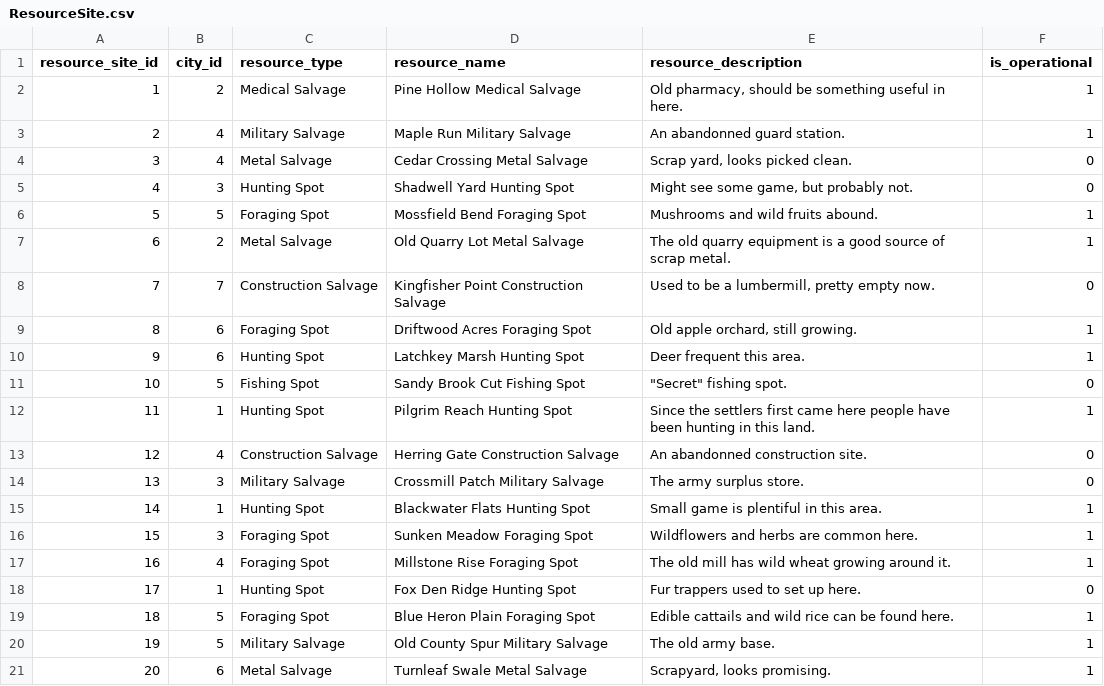
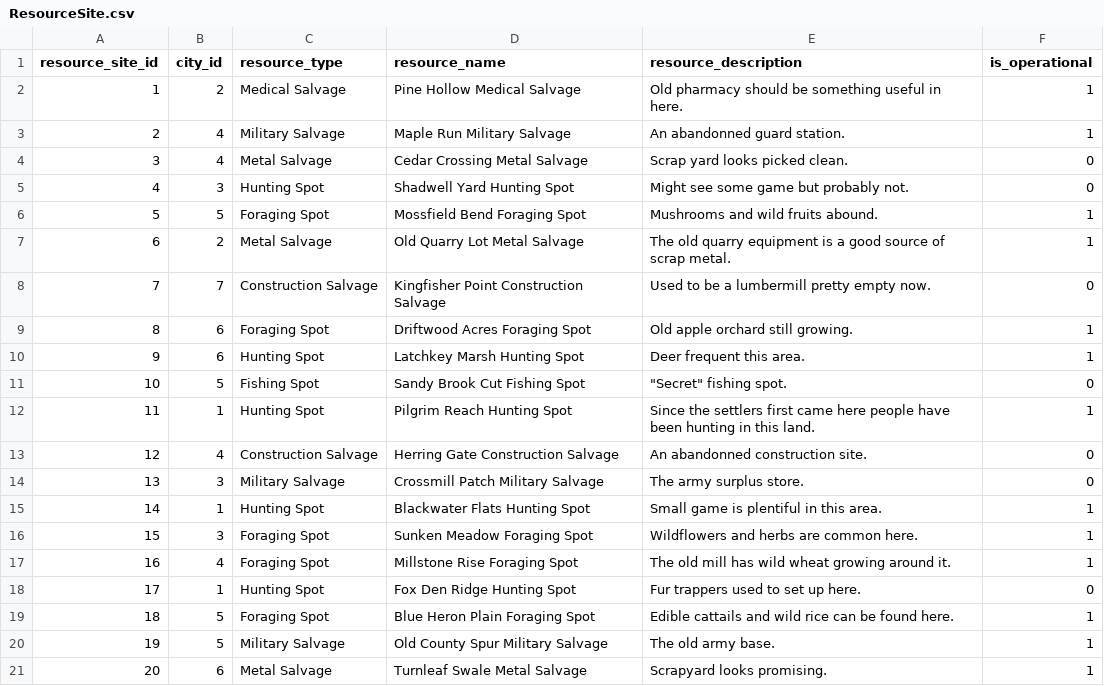
Before and after one commit to dbatrakov1/doomsday-prep-group-assignment, a CSV file: CSVs/ResourceSite.csv, drawn as a sheet.

```diff
--- a/CSVs/ResourceSite.csv
+++ b/CSVs/ResourceSite.csv
@@ -1,10 +1,10 @@
 resource_site_id,city_id,resource_type,resource_name,resource_description,is_operational
-1,2,Medical Salvage,Pine Hollow Medical Salvage,"Old pharmacy, should be something useful in here.",1
+1,2,Medical Salvage,Pine Hollow Medical Salvage,Old pharmacy should be something useful in here.,1
 2,4,Military Salvage,Maple Run Military Salvage,An abandonned guard station.,1
-3,4,Metal Salvage,Cedar Crossing Metal Salvage,"Scrap yard, looks picked clean.",0
-4,3,Hunting Spot,Shadwell Yard Hunting Spot,"Might see some game, but probably not.",0
+3,4,Metal Salvage,Cedar Crossing Metal Salvage,Scrap yard looks picked clean.,0
+4,3,Hunting Spot,Shadwell Yard Hunting Spot,Might see some game but probably not.,0
 5,5,Foraging Spot,Mossfield Bend Foraging Spot,Mushrooms and wild fruits abound.,1
 6,2,Metal Salvage,Old Quarry Lot Metal Salvage,The old quarry equipment is a good source of scrap metal.,1
-7,7,Construction Salvage,Kingfisher Point Construction Salvage,"Used to be a lumbermill, pretty empty now.",0
-8,6,Foraging Spot,Driftwood Acres Foraging Spot,"Old apple orchard, still growing.",1
+7,7,Construction Salvage,Kingfisher Point Construction Salvage,Used to be a lumbermill pretty empty now.,0
+8,6,Foraging Spot,Driftwood Acres Foraging Spot,Old apple orchard still growing.,1
 9,6,Hunting Spot,Latchkey Marsh Hunting Spot,Deer frequent this area.,1
@@ -20,2 +20,2 @@ resource_site_id,city_id,resource_type,resource_name,resource_description,is_ope
 19,5,Military Salvage,Old County Spur Military Salvage,The old army base.,1
-20,6,Metal Salvage,Turnleaf Swale Metal Salvage,"Scrapyard, looks promising.",1
+20,6,Metal Salvage,Turnleaf Swale Metal Salvage,Scrapyard looks promising.,1
```
Also changed, not shown: CSVs/DiseaseCase.csv, CSVs/Encounter.csv, 4 other files.
